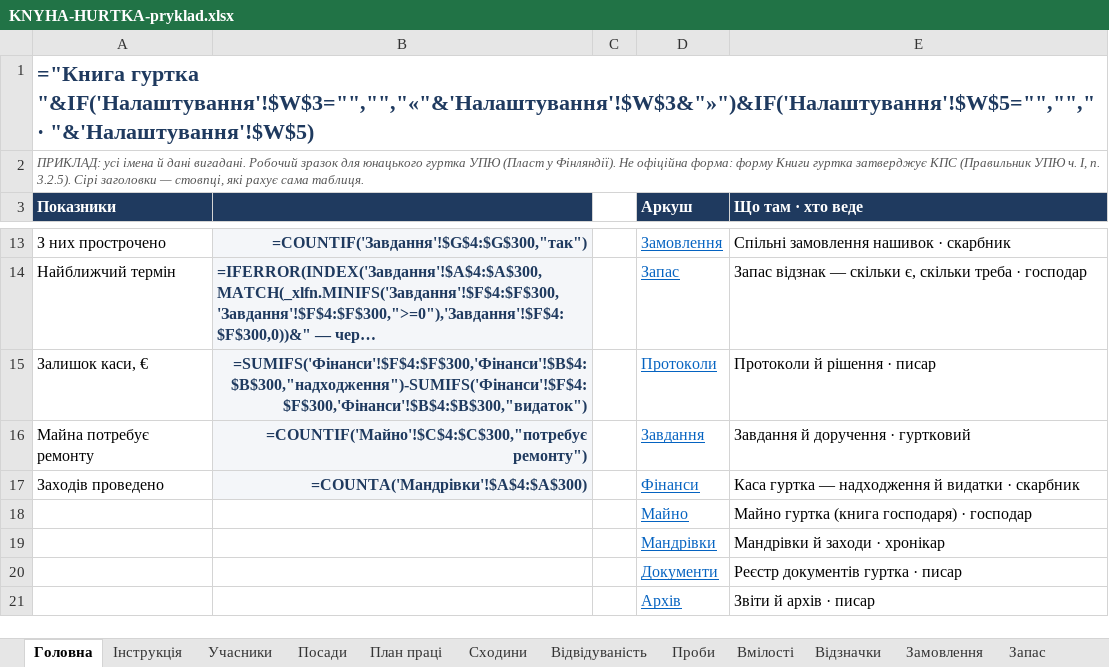
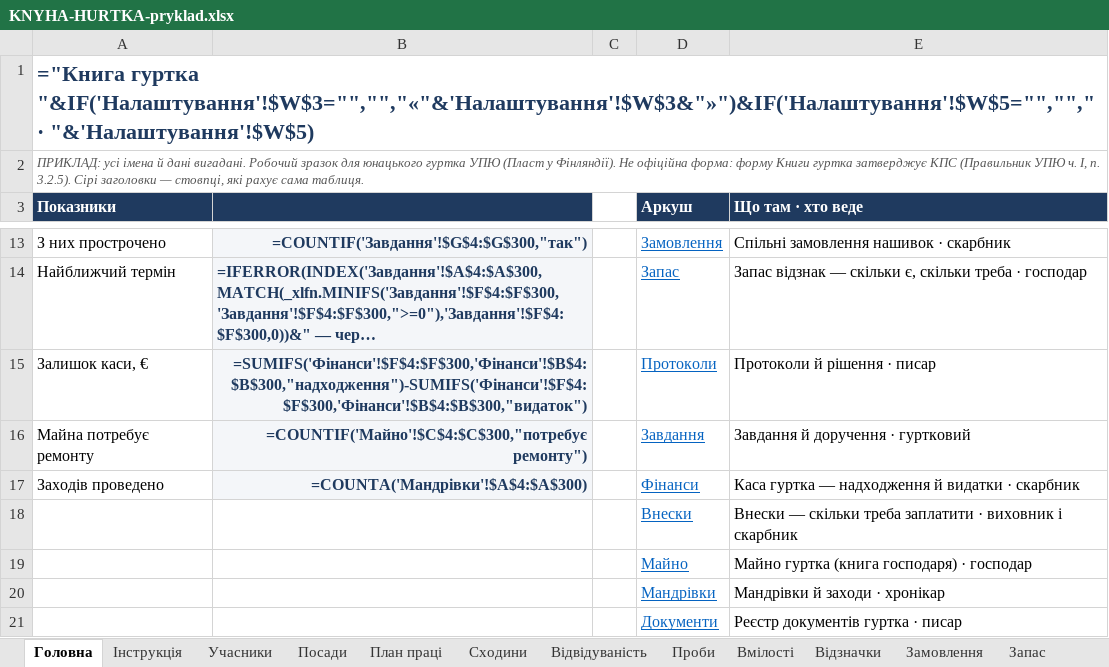
Before and after one commit to gutirky-fi/gutirky-fi.github.io, an Excel workbook: _robota/dokumenty/etap2/KNYHA-HURTKA-pryklad.xlsx, sheet Головна, drawn as a sheet; only a part is shown, gaps mark what is left out; the shorter side is filled out with more unchanged rows; long unchanged cells end in …; values as stored, in another font and other column widths than the file's, no borders; formulas without a stored value are shown as written; conditional formats not drawn; the diff names each change by its address in the sheet, - before the commit and + after, or states it on an @@ line.

```diff
--- a/_robota/dokumenty/etap2/KNYHA-HURTKA-pryklad.xlsx (sheet Головна)
+++ b/_robota/dokumenty/etap2/KNYHA-HURTKA-pryklad.xlsx (sheet Головна)
+row 18:  |  |  | Внески | Внески — скільки треба заплатити · виховник і скарбник
```
Also changed, not shown: sheet Фінанси, sheet Посади, other sheet tabs, _robota/dokumenty/etap2/KNYHA-HURTKA-shablon.xlsx, 17 other files.
